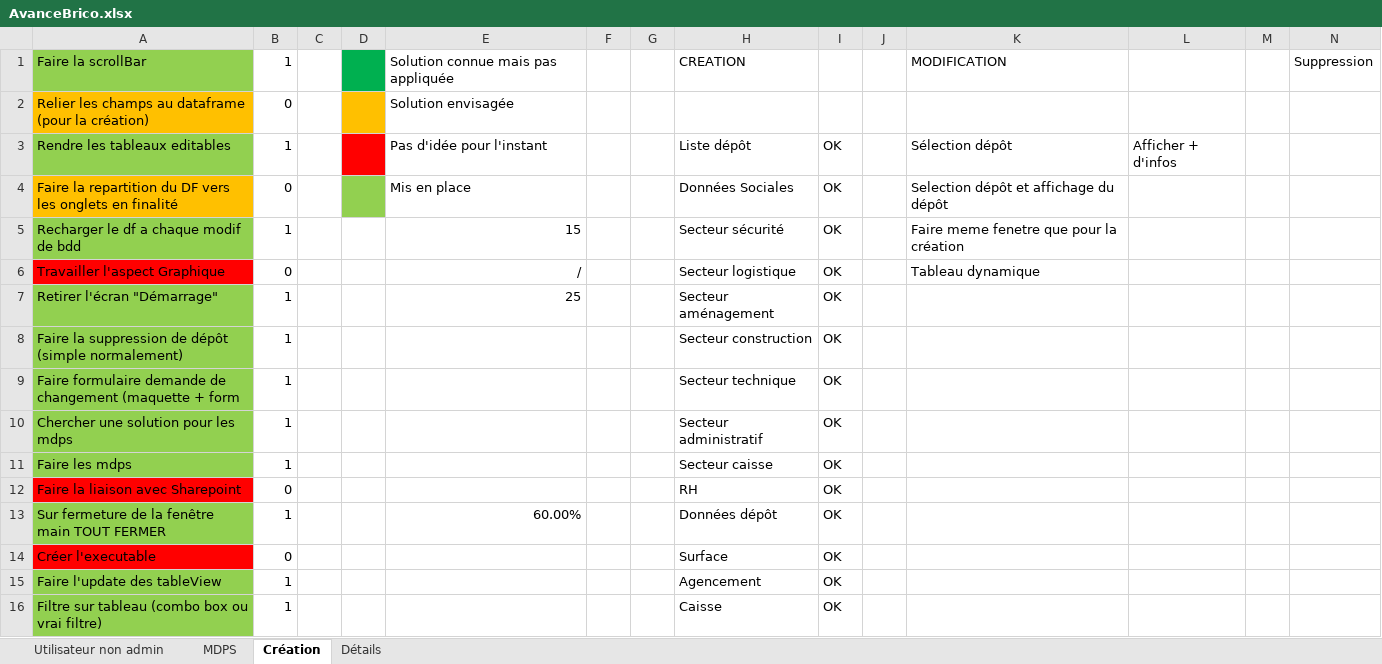
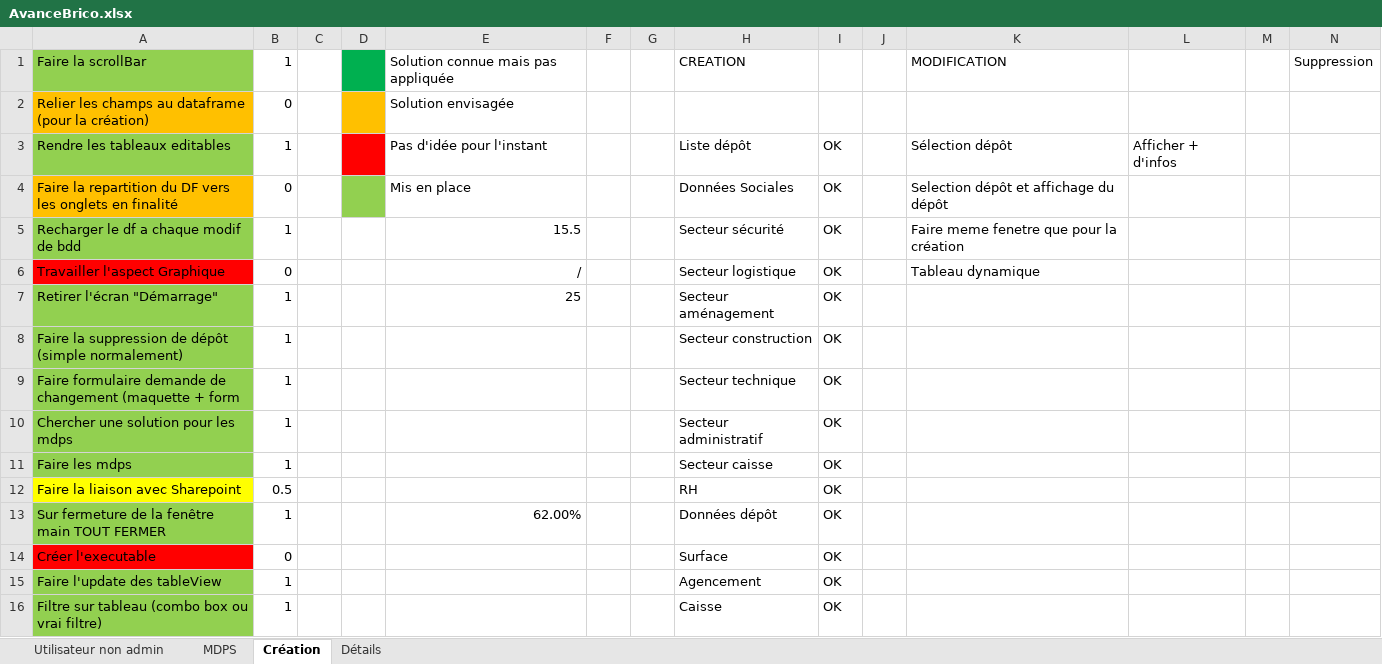
Before and after one commit to Anguillemol/BDepBDD, an Excel workbook: AvanceBrico.xlsx, sheet Création, drawn as a sheet; only a part is shown; values as stored, in another font and other column widths than the file's, no borders; conditional formats not drawn; the diff names each change by its address in the sheet, - before the commit and + after, or states it on an @@ line.

```diff
--- a/AvanceBrico.xlsx (sheet Création)
+++ b/AvanceBrico.xlsx (sheet Création)
-E5: 15
+E5: 15.5
-A12 fill: #FF0000
+A12 fill: #FFFF00
-B12: 0
+B12: 0.5
-E13: 60.00%
+E13: 62.00%
```
Also changed, not shown: sheet Détails, 2 other files.
